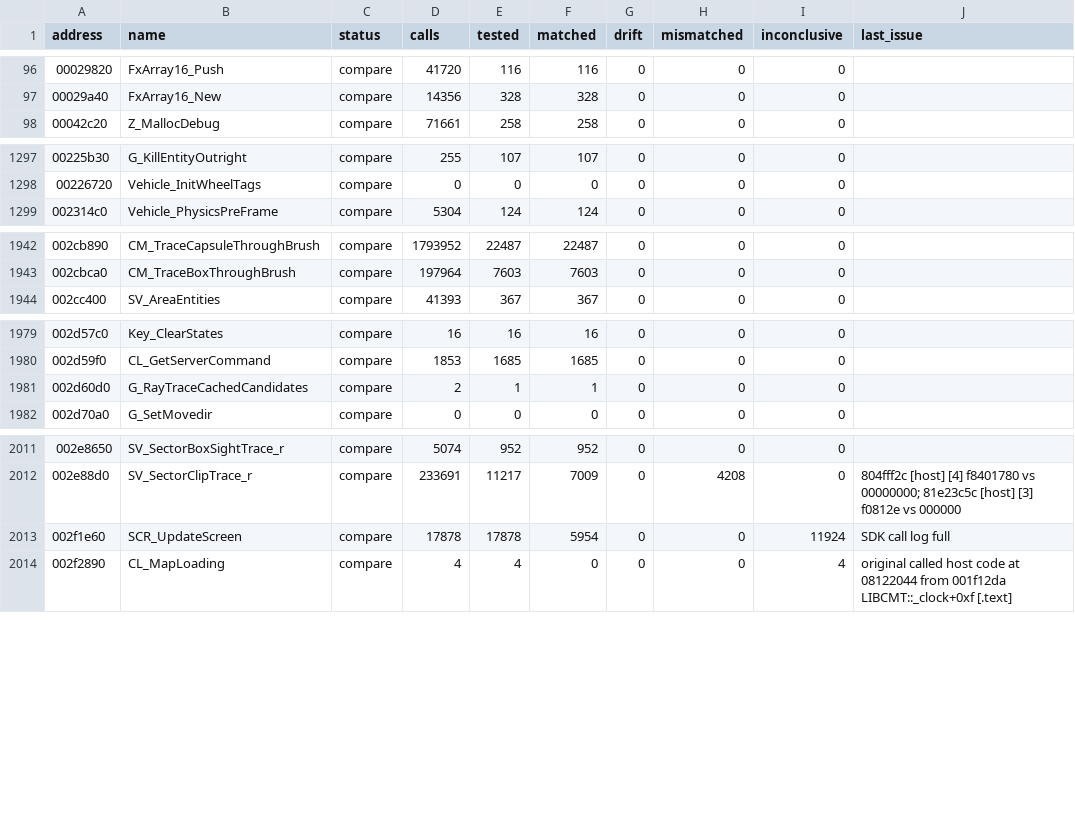
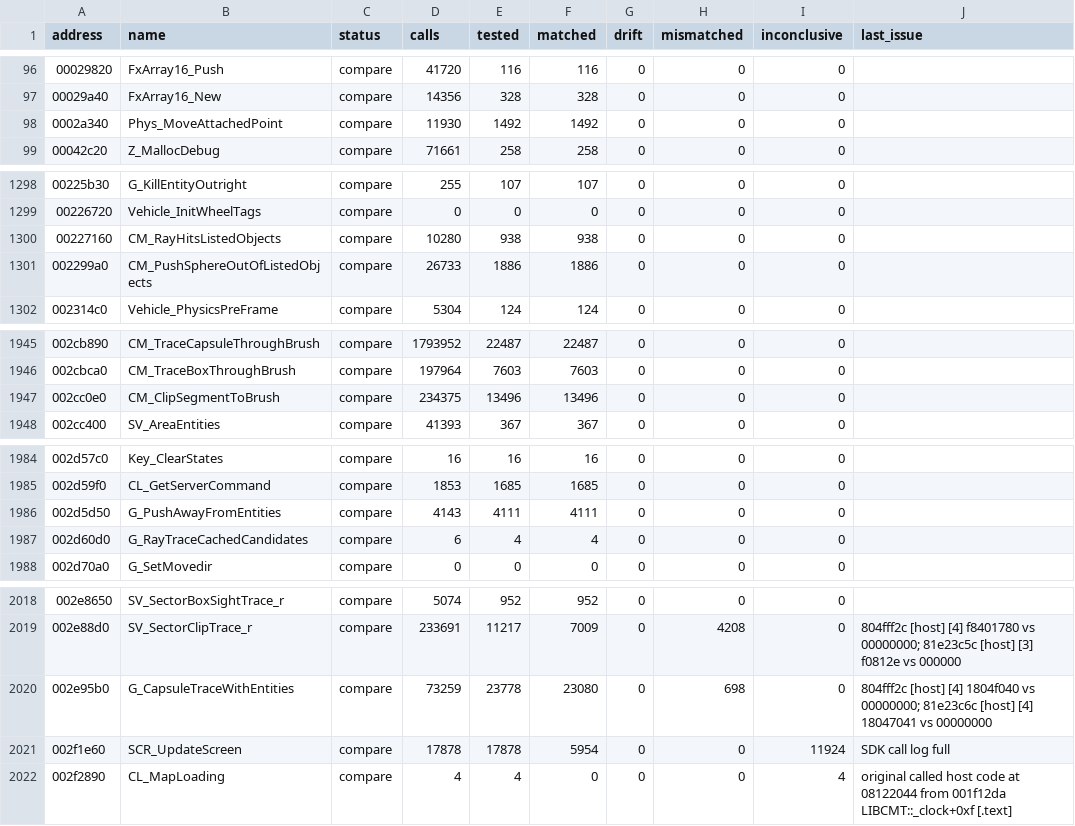
Before and after one commit to SmokeDoggy044/CoD2-BRO-Decomp, a CSV file: tools/data/functions.csv, drawn as a sheet; only a part is shown, gaps mark what is left out; the diff covers the shown part only.

```diff
--- a/tools/data/functions.csv
+++ b/tools/data/functions.csv
@@ -97,2 +97,3 @@ address,name,status,calls,tested,matched,drift,mismatched,inconclusive,last_issu
 00029a40,FxArray16_New,compare,14356,328,328,0,0,0,""
+0002a340,Phys_MoveAttachedPoint,compare,11930,1492,1492,0,0,0,""
 00042c20,Z_MallocDebug,compare,71661,258,258,0,0,0,""
@@ -1298,2 +1299,4 @@ address,name,status,calls,tested,matched,drift,mismatched,inconclusive,last_issu
 00226720,Vehicle_InitWheelTags,compare,0,0,0,0,0,0,""
+00227160,CM_RayHitsListedObjects,compare,10280,938,938,0,0,0,""
+002299a0,CM_PushSphereOutOfListedObjects,compare,26733,1886,1886,0,0,0,""
 002314c0,Vehicle_PhysicsPreFrame,compare,5304,124,124,0,0,0,""
@@ -1943,2 +1946,3 @@ address,name,status,calls,tested,matched,drift,mismatched,inconclusive,last_issu
 002cbca0,CM_TraceBoxThroughBrush,compare,197964,7603,7603,0,0,0,""
+002cc0e0,CM_ClipSegmentToBrush,compare,234375,13496,13496,0,0,0,""
 002cc400,SV_AreaEntities,compare,41393,367,367,0,0,0,""
@@ -1980,3 +1985,4 @@ address,name,status,calls,tested,matched,drift,mismatched,inconclusive,last_issu
 002d59f0,CL_GetServerCommand,compare,1853,1685,1685,0,0,0,""
-002d60d0,G_RayTraceCachedCandidates,compare,2,1,1,0,0,0,""
+002d5d50,G_PushAwayFromEntities,compare,4143,4111,4111,0,0,0,""
+002d60d0,G_RayTraceCachedCandidates,compare,6,4,4,0,0,0,""
 002d70a0,G_SetMovedir,compare,0,0,0,0,0,0,""
@@ -2012,2 +2019,3 @@ address,name,status,calls,tested,matched,drift,mismatched,inconclusive,last_issu
 002e88d0,SV_SectorClipTrace_r,compare,233691,11217,7009,0,4208,0,"804fff2c [host] [4] f8401780 vs 00000000; 81e23c5c [host] [3] f0812e vs 000000"
+002e95b0,G_CapsuleTraceWithEntities,compare,73259,23778,23080,0,698,0,"804fff2c [host] [4] 1804f040 vs 00000000; 81e23c6c [host] [4] 18047041 vs 00000000"
 002f1e60,SCR_UpdateScreen,compare,17878,17878,5954,0,0,11924,"SDK call log full"
```
Also changed, not shown: 2 added rows elsewhere in this file, tools/data/progress.csv, 5 other files.
